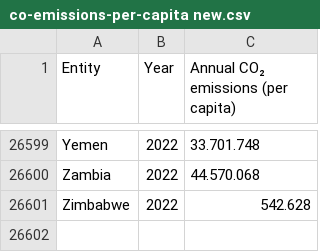
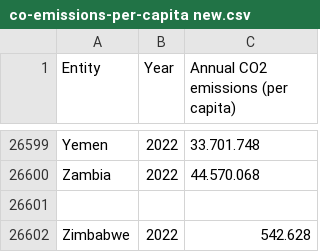
Before and after one commit to anay0012/FIT3179-Assignment-2, a CSV file: data/co-emissions-per-capita new.csv, drawn as a sheet; only a part is shown, gaps mark what is left out; the diff names each change by its address in the sheet, - before the commit and + after, or states it on an @@ line.

Commit message:
Update co-emissions-per-capita new.csv

```diff
--- a/data/co-emissions-per-capita new.csv
+++ b/data/co-emissions-per-capita new.csv
-C1: Annual CO₂ emissions (per capita)
+C1: Annual CO2 emissions (per capita)
+row 26601: (empty)
```
